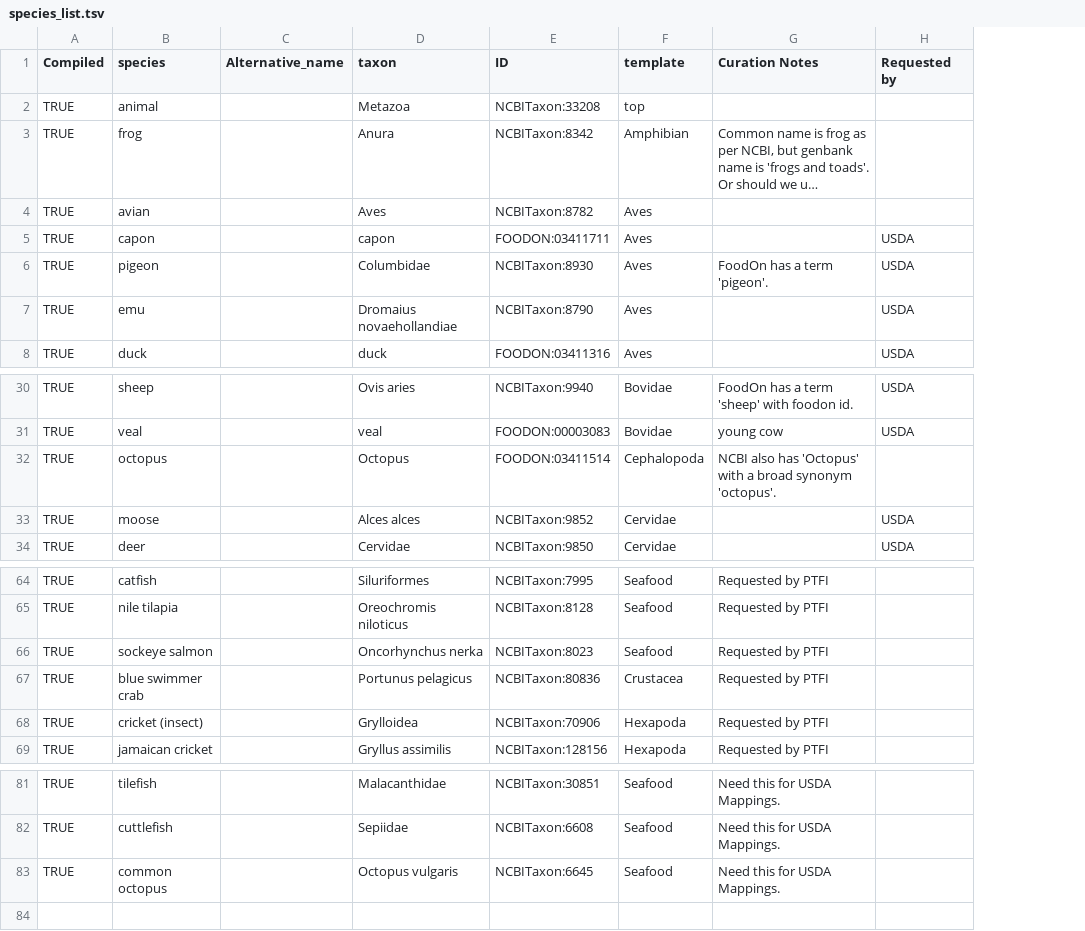
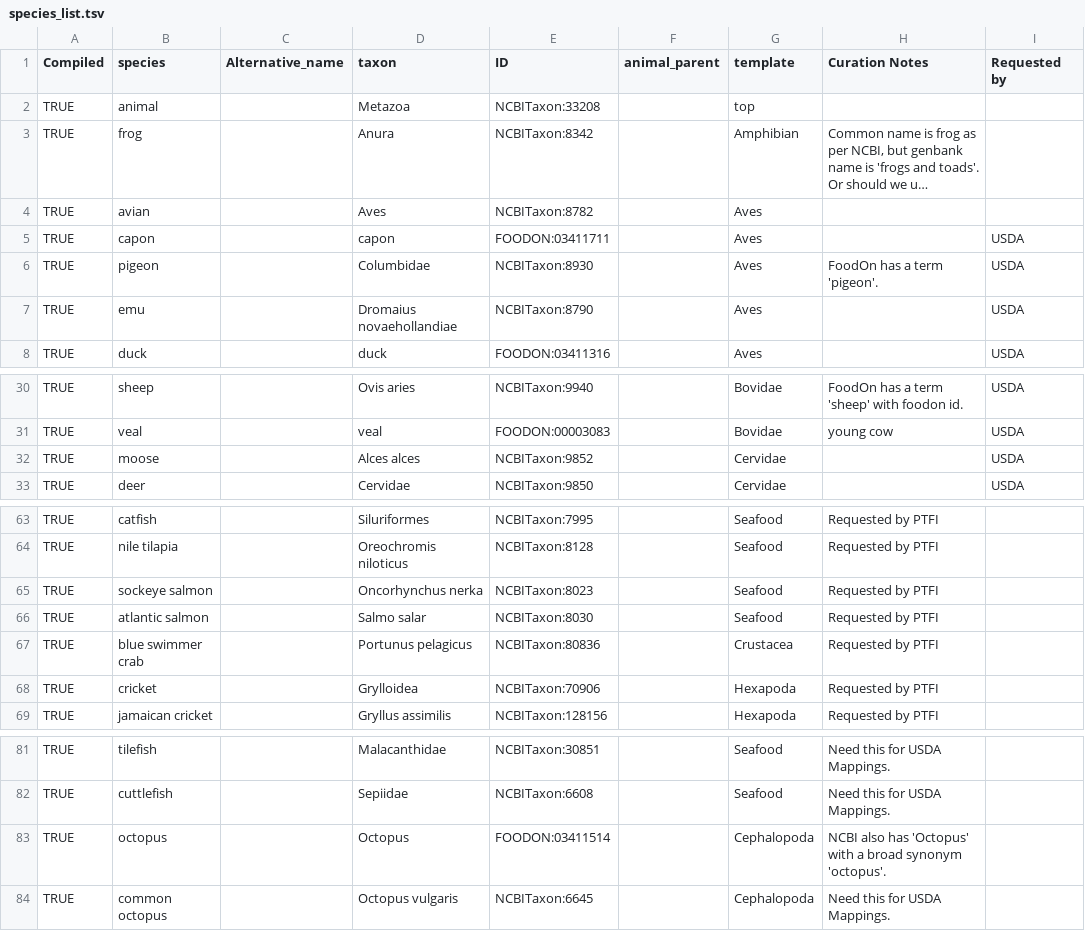
Before and after one commit to FoodOntology/foodon, a TSV file: src/ontology/imports/animal/resources/species_list.tsv, drawn as a sheet; only a part is shown, gaps mark what is left out; long unchanged cells end in …; addresses are those after the commit; the diff names each change by its address in the sheet, - before the commit and + after, or states it on an @@ line.

```diff
--- a/src/ontology/imports/animal/resources/species_list.tsv
+++ b/src/ontology/imports/animal/resources/species_list.tsv
+column F (animal_parent), empty
+row 66: TRUE | atlantic salmon |  | Salmo salar | NCBITaxon:8030 |  | Seafood | Requested by PTFI
-B68 (species): cricket (insect)
+B68 (species): cricket
@@ row 32 moved to row 83: TRUE @@
-G84 (template): Seafood
+G84 (template): Cephalopoda
```
Also changed, not shown: src/ontology/imports/animal/animal_parts.tsv, 9 other files.
